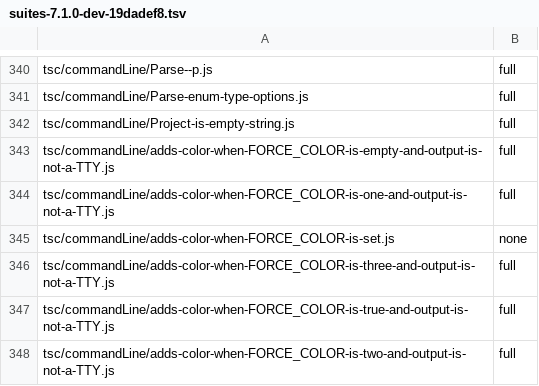
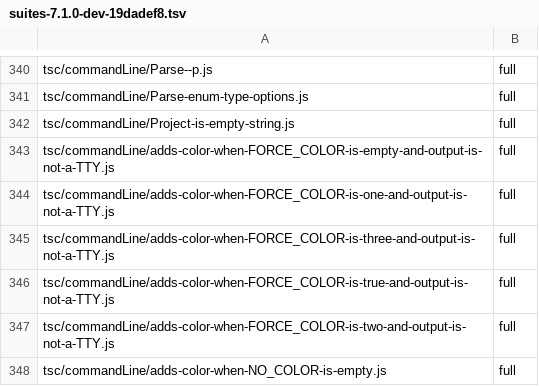
Before and after one commit to kazhiramatsu/tsc-rs, a TSV file: ratchets/ts71/suites-7.1.0-dev-19dadef8.tsv, drawn as a sheet; only a part is shown, gaps mark what is left out; the shorter side is filled out with more unchanged rows.

Commit message:
ratchet: drop the suites row of the orphan FORCE_COLOR baseline (P4-7a)
tsc/commandLine/adds-color-when-FORCE_COLOR-is-set.js has no producer at the
pinned commit; the runner no longer compares it and scripts/suites_ts71.py
--update dropped its none row (623 rows).

```diff
--- a/ratchets/ts71/suites-7.1.0-dev-19dadef8.tsv
+++ b/ratchets/ts71/suites-7.1.0-dev-19dadef8.tsv
@@ -344,3 +344,2 @@ tsc/commandLine/adds-color-when-FORCE_COLOR-is-empty-and-output-is-not-a-TTY.js
 tsc/commandLine/adds-color-when-FORCE_COLOR-is-one-and-output-is-not-a-TTY.js	full
-tsc/commandLine/adds-color-when-FORCE_COLOR-is-set.js	none
 tsc/commandLine/adds-color-when-FORCE_COLOR-is-three-and-output-is-not-a-TTY.js	full
```
